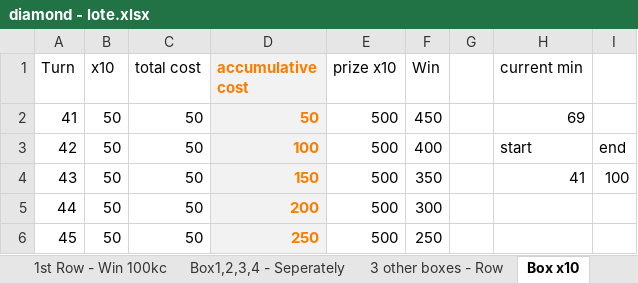
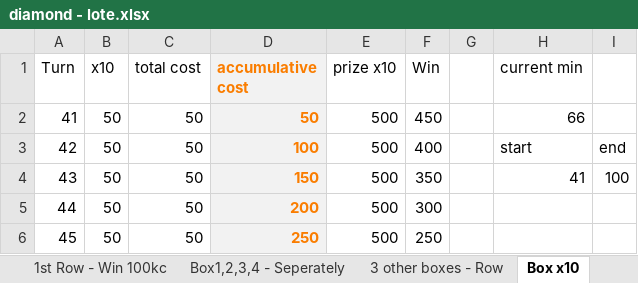
Before and after one commit to phuquy007/nimo_lottery, an Excel workbook: diamond - lote.xlsx, sheet Box x10, drawn as a sheet; only a part is shown; values as stored, in another font and other column widths than the file's, no borders; 2 other sheets too large or unreadable and not compared; the diff names each change by its address in the sheet, - before the commit and + after, or states it on an @@ line.

```diff
--- a/diamond - lote.xlsx (sheet Box x10)
+++ b/diamond - lote.xlsx (sheet Box x10)
-H2 (current min): 69
+H2 (current min): 66
```
Also changed, not shown: sheet 2nd Row - Win 500kc, sheet Box x15 Win > 0, sheet Box x25 Win 1k, hidden cells, 4 other files.
